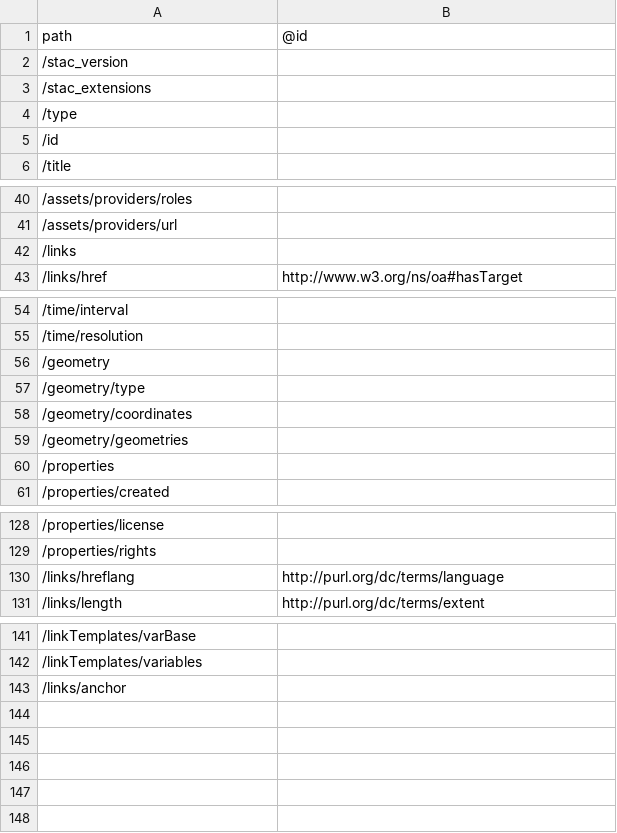
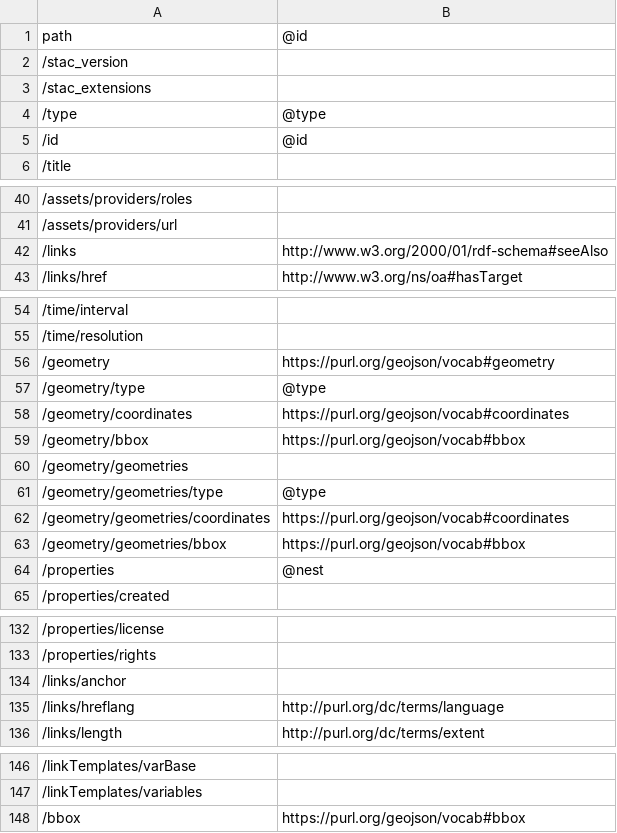
Before and after one commit to ogcincubator/bblocks-stac, a TSV file: build/annotated/contrib/stac/collection/_visited_properties.tsv, drawn as a sheet; only a part is shown, gaps mark what is left out.

Commit message:
Building blocks postprocessing

```diff
--- a/build/annotated/contrib/stac/collection/_visited_properties.tsv
+++ b/build/annotated/contrib/stac/collection/_visited_properties.tsv
@@ -3,4 +3,4 @@ path	@id
 /stac_extensions	
-/type	
-/id	
+/type	@type
+/id	@id
 /title	
@@ -41,3 +41,3 @@ path	@id
 /assets/providers/url	
-/links	
+/links	http://www.w3.org/2000/01/rdf-schema#seeAlso
 /links/href	http://www.w3.org/ns/oa#hasTarget
@@ -55,7 +55,11 @@ path	@id
 /time/resolution	
-/geometry	
-/geometry/type	
-/geometry/coordinates	
+/geometry	https://purl.org/geojson/vocab#geometry
+/geometry/type	@type
+/geometry/coordinates	https://purl.org/geojson/vocab#coordinates
+/geometry/bbox	https://purl.org/geojson/vocab#bbox
 /geometry/geometries	
-/properties	
+/geometry/geometries/type	@type
+/geometry/geometries/coordinates	https://purl.org/geojson/vocab#coordinates
+/geometry/geometries/bbox	https://purl.org/geojson/vocab#bbox
+/properties	@nest
 /properties/created	
@@ -129,2 +133,3 @@ path	@id
 /properties/rights	
+/links/anchor	
 /links/hreflang	http://purl.org/dc/terms/language
@@ -142,2 +147,2 @@ path	@id
 /linkTemplates/variables	
-/links/anchor	
+/bbox	https://purl.org/geojson/vocab#bbox
```
Also changed, not shown: build/annotated/contrib/stac/extensions/eo/_visited_properties.tsv, build/annotated/contrib/stac/extensions/raster/_visited_properties.tsv, 48 other files.
